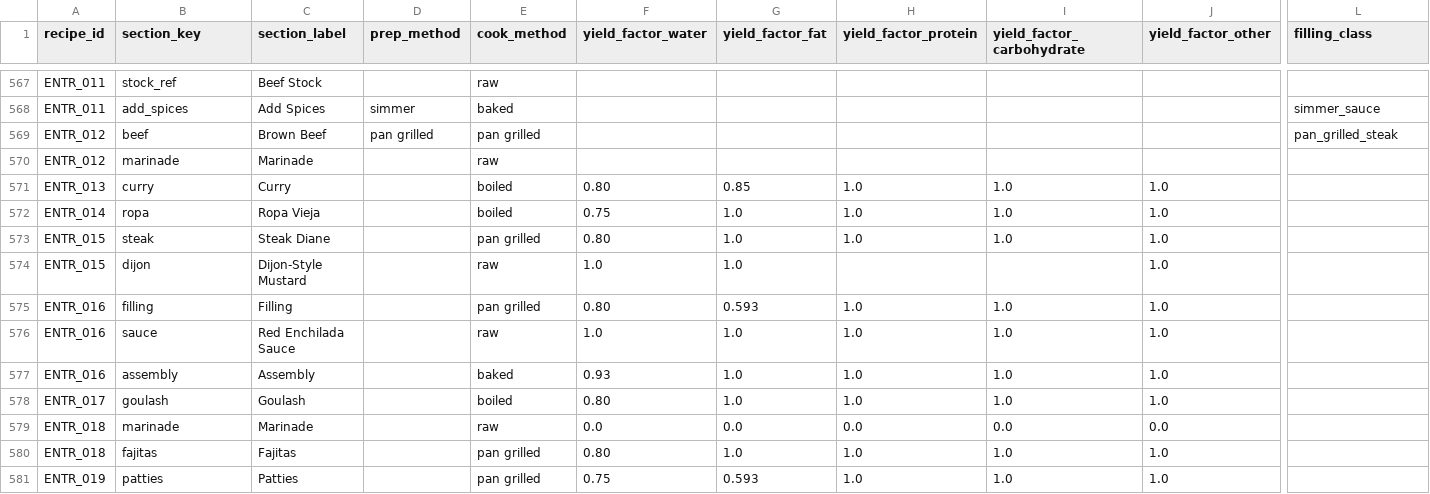
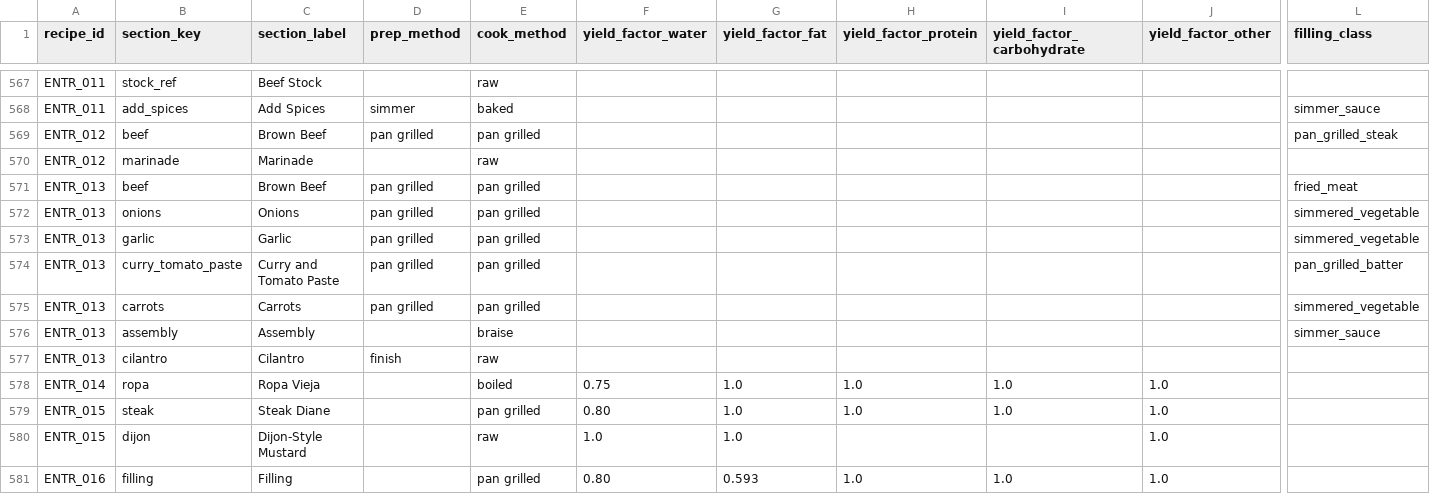
Before and after one commit to tlgeorgemailcom/daily-plate, a CSV file: recipes_v3/data/recipe_sections.csv, drawn as a sheet; only a part is shown, gaps mark what is left out; the shorter side is filled out with more unchanged rows; removed rows and columns are numbered as before the commit, all else as after; rows hold the shown columns only; the diff names each change by its address in the sheet, - before the commit and + after, or states it on an @@ line.

Commit message:
Convert ENTR_013 to section physics

```diff
--- a/recipes_v3/data/recipe_sections.csv
+++ b/recipes_v3/data/recipe_sections.csv
-row 571: ENTR_013 | curry | Curry |  | boiled | 0.80 | 0.85 | 1.0 | 1.0 | 1.0
+row 571: ENTR_013 | beef | Brown Beef | pan grilled | pan grilled |  |  |  |  |  | fried_meat
+row 572: ENTR_013 | onions | Onions | pan grilled | pan grilled |  |  |  |  |  | simmered_vegetable
+row 573: ENTR_013 | garlic | Garlic | pan grilled | pan grilled |  |  |  |  |  | simmered_vegetable
+row 574: ENTR_013 | curry_tomato_paste | Curry and Tomato Paste | pan grilled | pan grilled |  |  |  |  |  | pan_grilled_batter
+row 575: ENTR_013 | carrots | Carrots | pan grilled | pan grilled |  |  |  |  |  | simmered_vegetable
+row 576: ENTR_013 | assembly | Assembly |  | braise |  |  |  |  |  | simmer_sauce
+row 577: ENTR_013 | cilantro | Cilantro | finish | raw
```
Also changed, not shown: recipes_v3/data/recipe_ingredients.csv, recipes_v3/data/recipe_instructions.csv, 2 other files.
